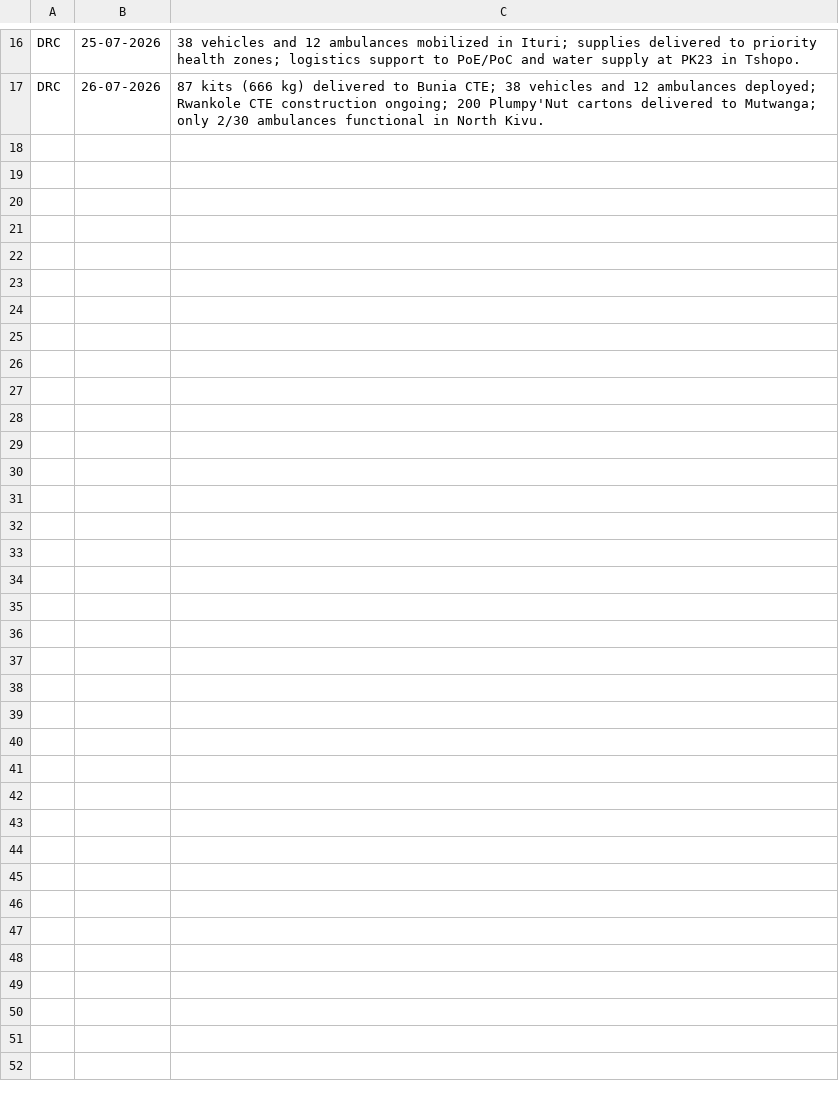
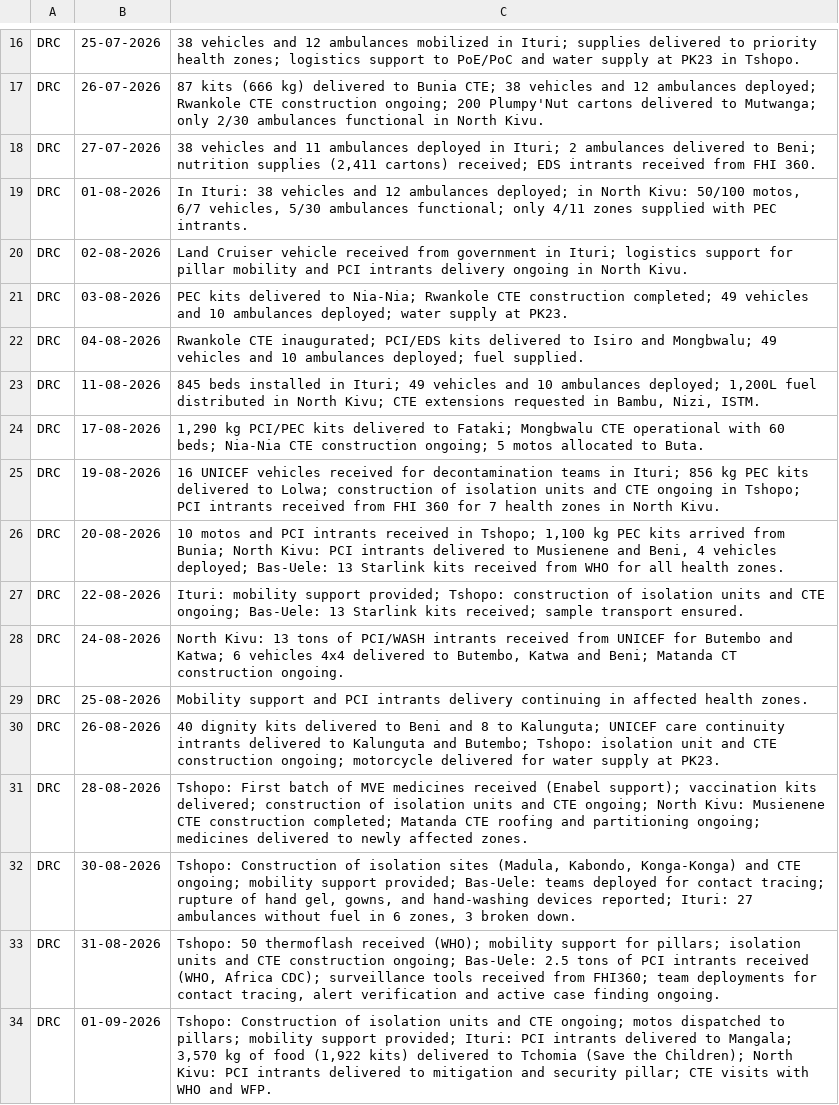
Before and after one commit to KasMoise/bael-ebola, a CSV file: donnees_extraites/build/long/public_health_response__national_epidemiological_logistics_en.csv, drawn as a sheet; only a part is shown, gaps mark what is left out.

```diff
--- a/donnees_extraites/build/long/public_health_response__national_epidemiological_logistics_en.csv
+++ b/donnees_extraites/build/long/public_health_response__national_epidemiological_logistics_en.csv
@@ -17 +17,18 @@ DRC,25-07-2026,38 vehicles and 12 ambulances mobilized in Ituri; supplies delive
 DRC,26-07-2026,87 kits (666 kg) delivered to Bunia CTE; 38 vehicles and 12 ambulances deployed; Rwankole CTE construction ongoing; 200 Plumpy'Nut cartons delivered to Mutwanga; only 2/30 ambulances functional in North Kivu.
+DRC,27-07-2026,"38 vehicles and 11 ambulances deployed in Ituri; 2 ambulances delivered to Beni; nutrition supplies (2,411 cartons) received; EDS intrants received from FHI 360."
+DRC,01-08-2026,"In Ituri: 38 vehicles and 12 ambulances deployed; in North Kivu: 50/100 motos, 6/7 vehicles, 5/30 ambulances functional; only 4/11 zones supplied with PEC intrants."
+DRC,02-08-2026,Land Cruiser vehicle received from government in Ituri; logistics support for pillar mobility and PCI intrants delivery ongoing in North Kivu.
+DRC,03-08-2026,PEC kits delivered to Nia-Nia; Rwankole CTE construction completed; 49 vehicles and 10 ambulances deployed; water supply at PK23.
+DRC,04-08-2026,Rwankole CTE inaugurated; PCI/EDS kits delivered to Isiro and Mongbwalu; 49 vehicles and 10 ambulances deployed; fuel supplied.
+DRC,11-08-2026,"845 beds installed in Ituri; 49 vehicles and 10 ambulances deployed; 1,200L fuel distributed in North Kivu; CTE extensions requested in Bambu, Nizi, ISTM."
+DRC,17-08-2026,"1,290 kg PCI/PEC kits delivered to Fataki; Mongbwalu CTE operational with 60 beds; Nia-Nia CTE construction ongoing; 5 motos allocated to Buta."
+DRC,19-08-2026,16 UNICEF vehicles received for decontamination teams in Ituri; 856 kg PEC kits delivered to Lolwa; construction of isolation units and CTE ongoing in Tshopo; PCI intrants received from FHI 360 for 7 health zones in North Kivu.
+DRC,20-08-2026,"10 motos and PCI intrants received in Tshopo; 1,100 kg PEC kits arrived from Bunia; North Kivu: PCI intrants delivered to Musienene and Beni, 4 vehicles deployed; Bas-Uele: 13 Starlink kits received from WHO for all health zones."
+DRC,22-08-2026,Ituri: mobility support provided; Tshopo: construction of isolation units and CTE ongoing; Bas-Uele: 13 Starlink kits received; sample transport ensured.
+DRC,24-08-2026,"North Kivu: 13 tons of PCI/WASH intrants received from UNICEF for Butembo and Katwa; 6 vehicles 4x4 delivered to Butembo, Katwa and Beni; Matanda CT construction ongoing."
+DRC,25-08-2026,Mobility support and PCI intrants delivery continuing in affected health zones.
+DRC,26-08-2026,40 dignity kits delivered to Beni and 8 to Kalunguta; UNICEF care continuity intrants delivered to Kalunguta and Butembo; Tshopo: isolation unit and CTE construction ongoing; motorcycle delivered for water supply at PK23.
+DRC,28-08-2026,Tshopo: First batch of MVE medicines received (Enabel support); vaccination kits delivered; construction of isolation units and CTE ongoing; North Kivu: Musienene CTE construction completed; Matanda CTE roofing and partitioning ongoing; medicines delivered to newly affected zones.
+DRC,30-08-2026,"Tshopo: Construction of isolation sites (Madula, Kabondo, Konga-Konga) and CTE ongoing; mobility support provided; Bas-Uele: teams deployed for contact tracing; rupture of hand gel, gowns, and hand-washing devices reported; Ituri: 27 ambulances without fuel in 6 zones, 3 broken down."
+DRC,31-08-2026,"Tshopo: 50 thermoflash received (WHO); mobility support for pillars; isolation units and CTE construction ongoing; Bas-Uele: 2.5 tons of PCI intrants received (WHO, Africa CDC); surveillance tools received from FHI360; team deployments for contact tracing, alert verification and active case finding ongoing."
+DRC,01-09-2026,"Tshopo: Construction of isolation units and CTE ongoing; motos dispatched to pillars; mobility support provided; Ituri: PCI intrants delivered to Mangala; 3,570 kg of food (1,922 kits) delivered to Tchomia (Save the Children); North Kivu: PCI intrants delivered to mitigation and security pillar; CTE visits with WHO and WFP."
```
Also changed, not shown: donnees_extraites/build/long/public_health_response__national_epidemiological_community_engagement_en.csv, donnees_extraites/build/long/public_health_response__national_epidemiological_community_engagement_fr.csv, 35 other files.
